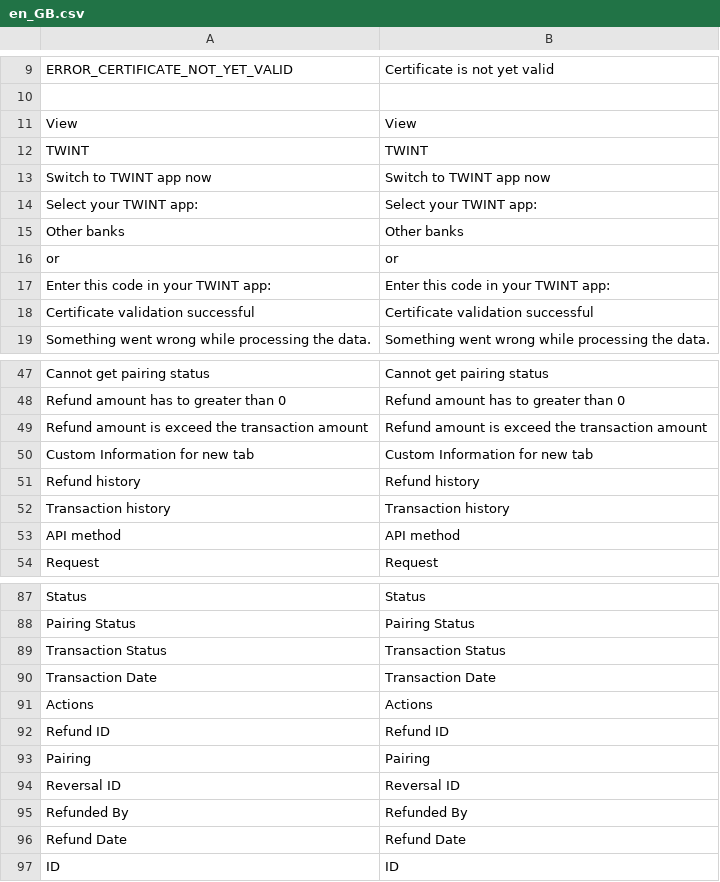
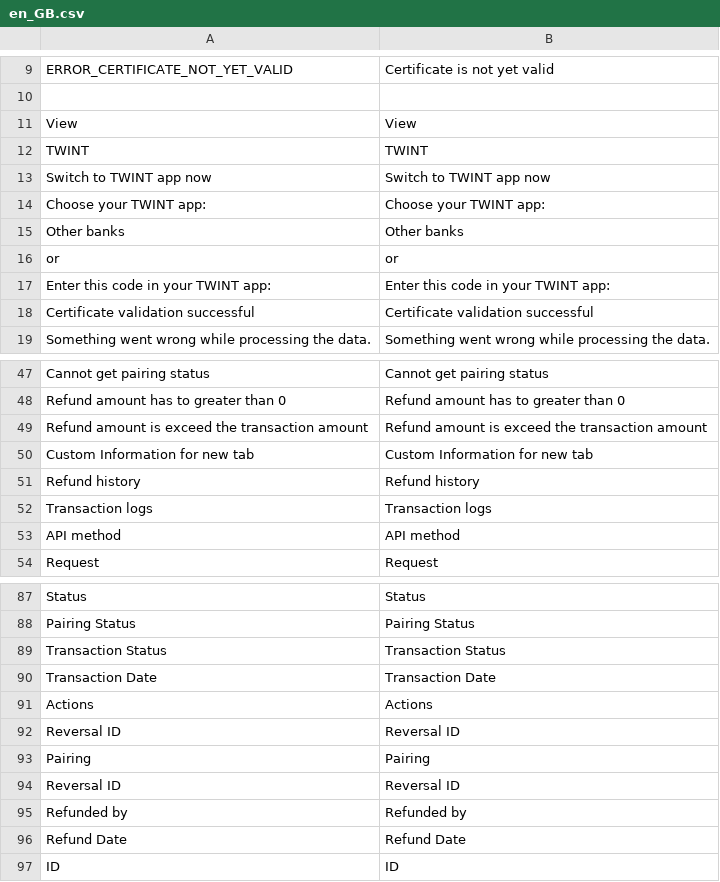
Before and after one commit to Twint-AG/twint-magento-extension, a CSV file: i18n/en_GB.csv, drawn as a sheet; only a part is shown, gaps mark what is left out; removed rows and columns are numbered as before the commit, all else as after; the diff names each change by its address in the sheet, - before the commit and + after, or states it on an @@ line.

```diff
--- a/i18n/en_GB.csv
+++ b/i18n/en_GB.csv
-row 14: Select your TWINT app: | Select your TWINT app:
+row 14: Choose your TWINT app: | Choose your TWINT app:
-row 52: Transaction history | Transaction history
+row 52: Transaction logs | Transaction logs
-row 92: Refund ID | Refund ID
+row 92: Reversal ID | Reversal ID
-A95: Refunded By
+A95: Refunded by
-B95: Refunded By
+B95: Refunded by
```
Also changed, not shown: i18n/de_DE.csv, i18n/en_US.csv, 16 other files.
